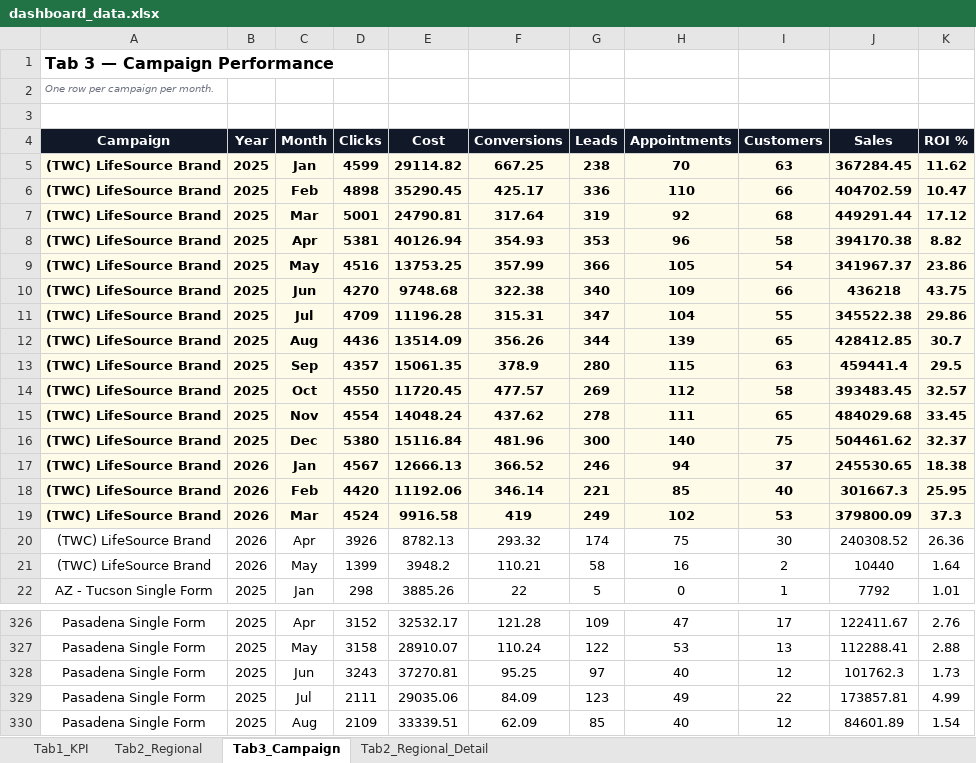
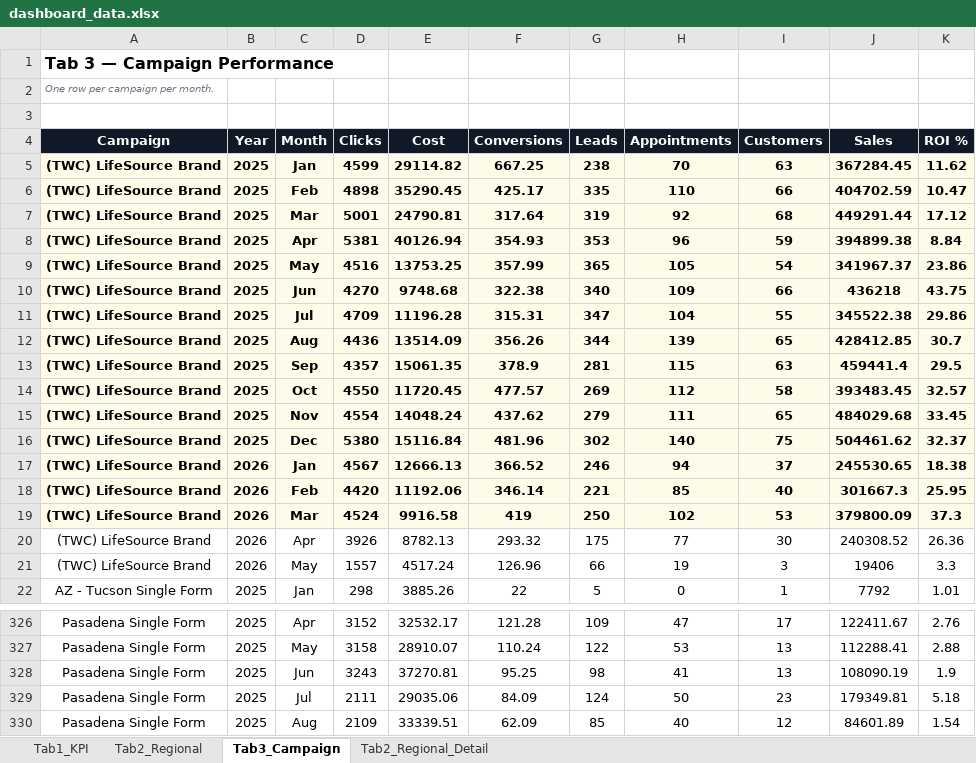
Before and after one commit to panpanlsw-ops/Google-Dashboard, an Excel workbook: dashboard_data.xlsx, sheet Tab3_Campaign, drawn as a sheet; only a part is shown, gaps mark what is left out; values as stored, in another font and other column widths than the file's, no borders; removed rows and columns are numbered as before the commit, all else as after; the diff covers the shown part only; the diff names each change by its address in the sheet, - before the commit and + after, or states it on an @@ line.

```diff
--- a/dashboard_data.xlsx (sheet Tab3_Campaign)
+++ b/dashboard_data.xlsx (sheet Tab3_Campaign)
-G6 (Leads): 336
+G6 (Leads): 335
-I8 (Customers): 58
+I8 (Customers): 59
-J8 (Sales): 394170.38
+J8 (Sales): 394899.38
-K8 (ROI %): 8.82
+K8 (ROI %): 8.84
-G9 (Leads): 366
+G9 (Leads): 365
-G13 (Leads): 280
+G13 (Leads): 281
-G15 (Leads): 278
+G15 (Leads): 279
-G16 (Leads): 300
+G16 (Leads): 302
-G19 (Leads): 249
+G19 (Leads): 250
-G20 (Leads): 174
+G20 (Leads): 175
-H20 (Appointments): 75
+H20 (Appointments): 77
-row 21: (TWC) LifeSource Brand | 2026 | May | 1399 | 3948.2 | 110.21 | 58 | 16 | 2 | 10440 | 1.64
+row 21: (TWC) LifeSource Brand | 2026 | May | 1557 | 4517.24 | 126.96 | 66 | 19 | 3 | 19406 | 3.3
-G328 (Leads): 97
+G328 (Leads): 98
-H328 (Appointments): 40
+H328 (Appointments): 41
-I328 (Customers): 12
+I328 (Customers): 13
-J328 (Sales): 101762.3
+J328 (Sales): 108090.19
-K328 (ROI %): 1.73
+K328 (ROI %): 1.9
-G329 (Leads): 123
+G329 (Leads): 124
-H329 (Appointments): 49
+H329 (Appointments): 50
-I329 (Customers): 22
+I329 (Customers): 23
-J329 (Sales): 173857.81
+J329 (Sales): 179349.81
-K329 (ROI %): 4.99
+K329 (ROI %): 5.18
```
Also changed, not shown: 118 edited cells elsewhere in this sheet, sheet Tab1_KPI, sheet Tab2_Regional_Detail, sheet Tab2_Regional.
